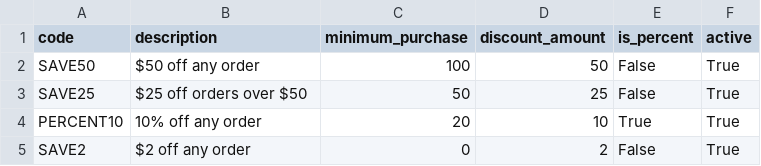
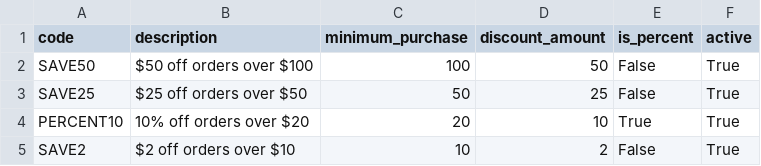
Before and after one commit to mwcyu/ACIT2911Group18, a CSV file: coupons.csv, drawn as a sheet.

Commit message:
fixed the coupons

```diff
--- a/coupons.csv
+++ b/coupons.csv
@@ -1,5 +1,5 @@
 code,description,minimum_purchase,discount_amount,is_percent,active
-SAVE50,$50 off any order,100,50,False,True
+SAVE50,$50 off orders over $100,100,50,False,True
 SAVE25,$25 off orders over $50,50,25,False,True
-PERCENT10,10% off any order,20,10,True,True
-SAVE2,$2 off any order,0,2,False,True
+PERCENT10,10% off orders over $20,20,10,True,True
+SAVE2,$2 off orders over $10,10,2,False,True
```
Also changed, not shown: 15 other files.
